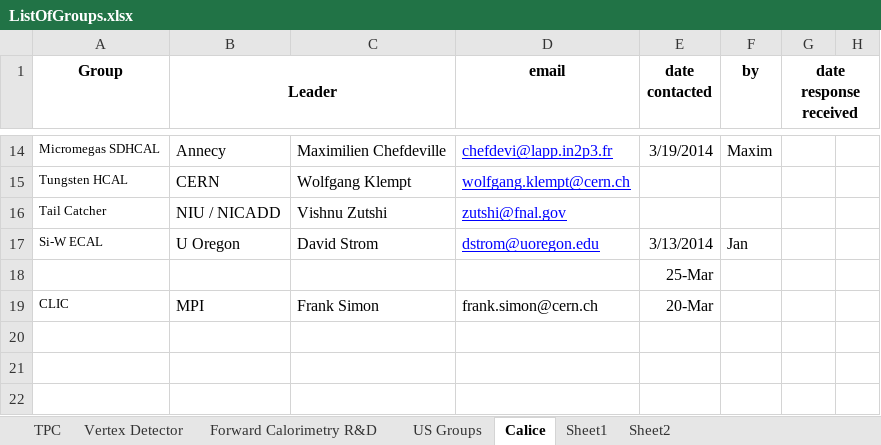
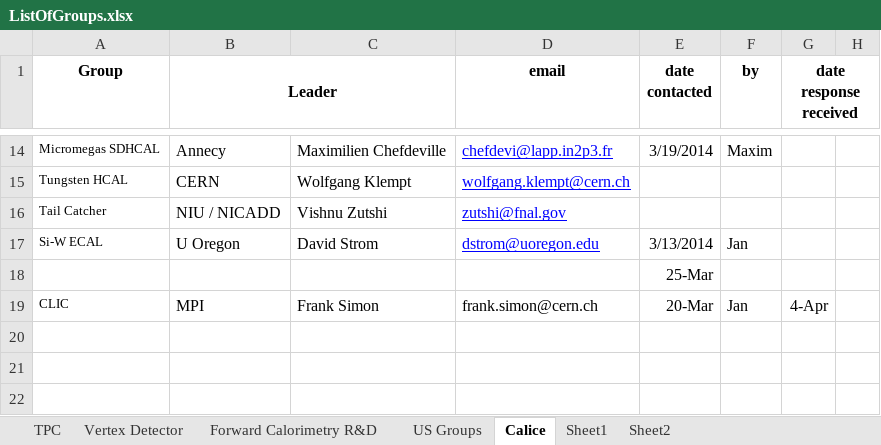
Before and after one commit to jstrube/LinearColliderDetectorRnD, an Excel workbook: ListOfGroups.xlsx, sheet Calice, drawn as a sheet; only a part is shown, gaps mark what is left out; values as stored, in another font and other column widths than the file's, no borders; the diff names each change by its address in the sheet, - before the commit and + after, or states it on an @@ line.

Commit message:
updates to the list of responses
git-svn-id: svn+ssh://svn.cern.ch/reps/jansvn/trunk/lcDetRnD@526 4525493e-7705-40b1-a816-d608a930855b

```diff
--- a/ListOfGroups.xlsx (sheet Calice)
+++ b/ListOfGroups.xlsx (sheet Calice)
-F19 (by): (empty)
+F19 (by): Jan
-G19 (date response received): (empty)
+G19 (date response received): 4-Apr
```
Also changed, not shown: sheet US Groups, sheet Vertex Detector, sheet Forward Calorimetry R&D.
